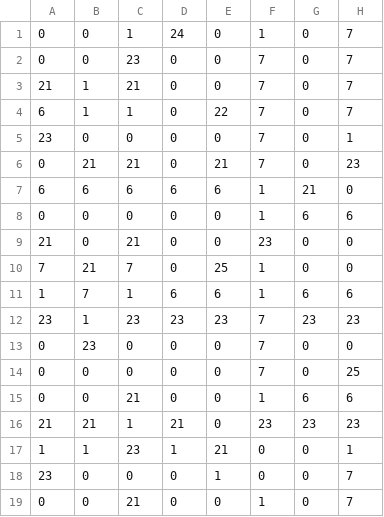
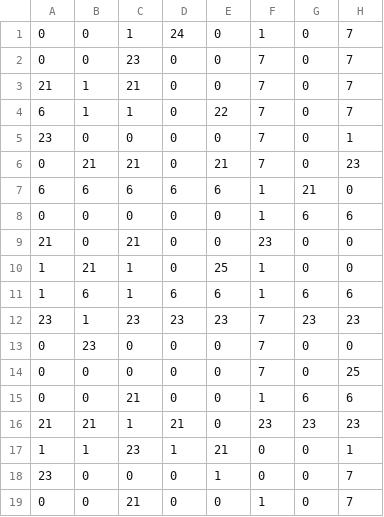
Before and after one commit to RyotaIzumi/Minge2026Spring_team4_action, a CSV file: I wanna Siv3D/OpenSiv3D_0.6.161/App/MapData/secret1.csv, drawn as a sheet; only a part is shown; the diff names each change by its address in the sheet, - before the commit and + after, or states it on an @@ line.

Commit message:
secretのテクスチャ更新

```diff
--- a/I wanna Siv3D/OpenSiv3D_0.6.161/App/MapData/secret1.csv
+++ b/I wanna Siv3D/OpenSiv3D_0.6.161/App/MapData/secret1.csv
-A10: 7
+A10: 1
-C10: 7
+C10: 1
-B11: 7
+B11: 6
```
Also changed, not shown: 13 other files.
